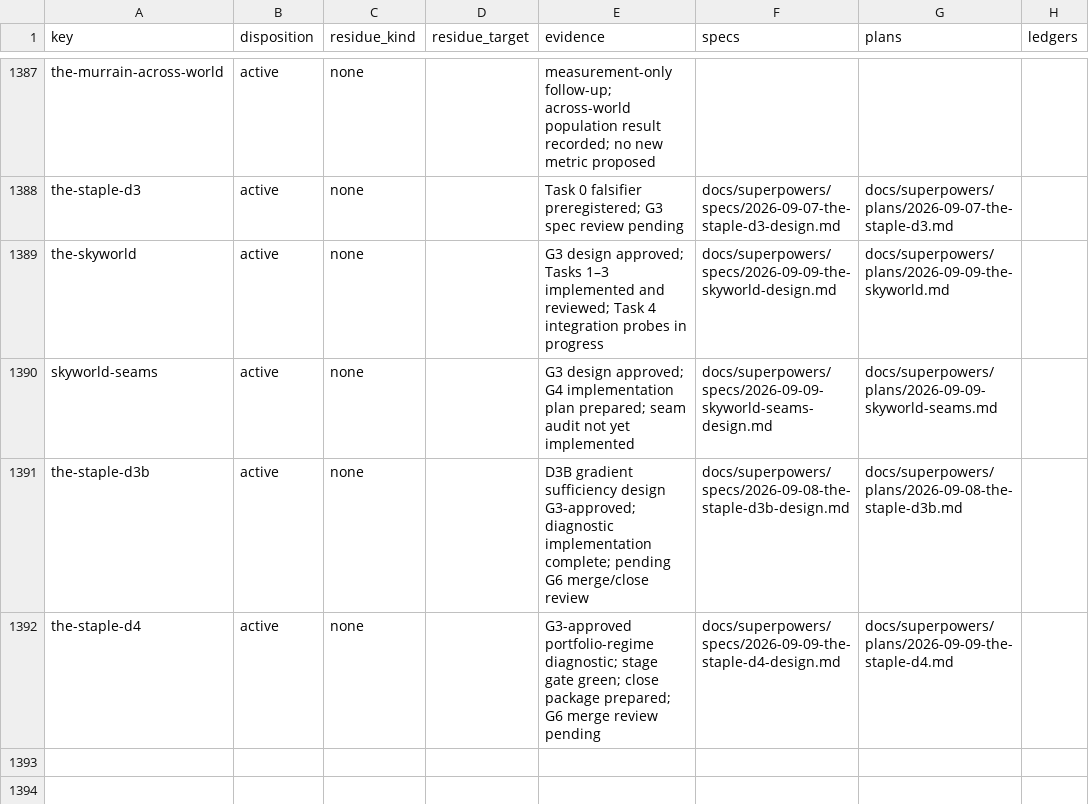
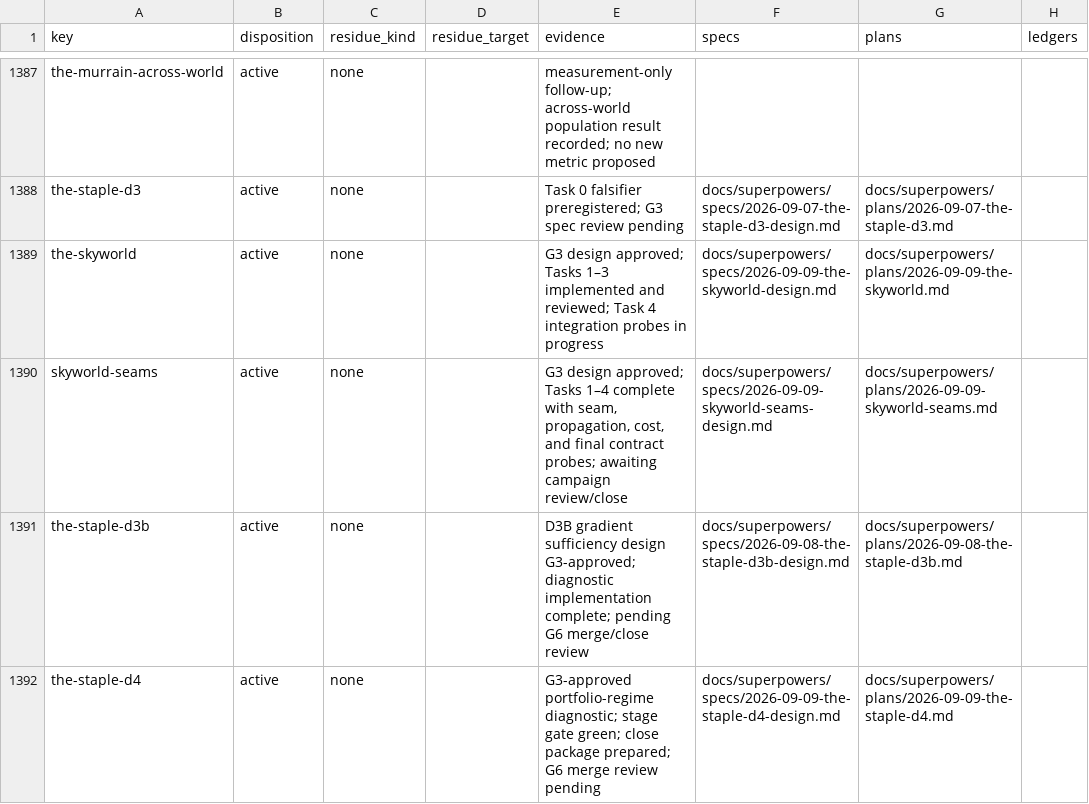
Before and after one commit to hornvale/hornvale, a TSV file: docs/audits/campaign-reconciliation.tsv, drawn as a sheet; only a part is shown, gaps mark what is left out; the diff names each change by its address in the sheet, - before the commit and + after, or states it on an @@ line.

Commit message:
docs: capture Skyworld seam audit

```diff
--- a/docs/audits/campaign-reconciliation.tsv
+++ b/docs/audits/campaign-reconciliation.tsv
-E1390 (evidence): …design approved; G4 implementation plan prepared; seam audit not yet implemented
+E1390 (evidence): …design approved; Tasks 1–4 complete with seam, propagation, cost, and final contract probes; awaiting campaign review/close
```
Also changed, not shown: 2 other files.
